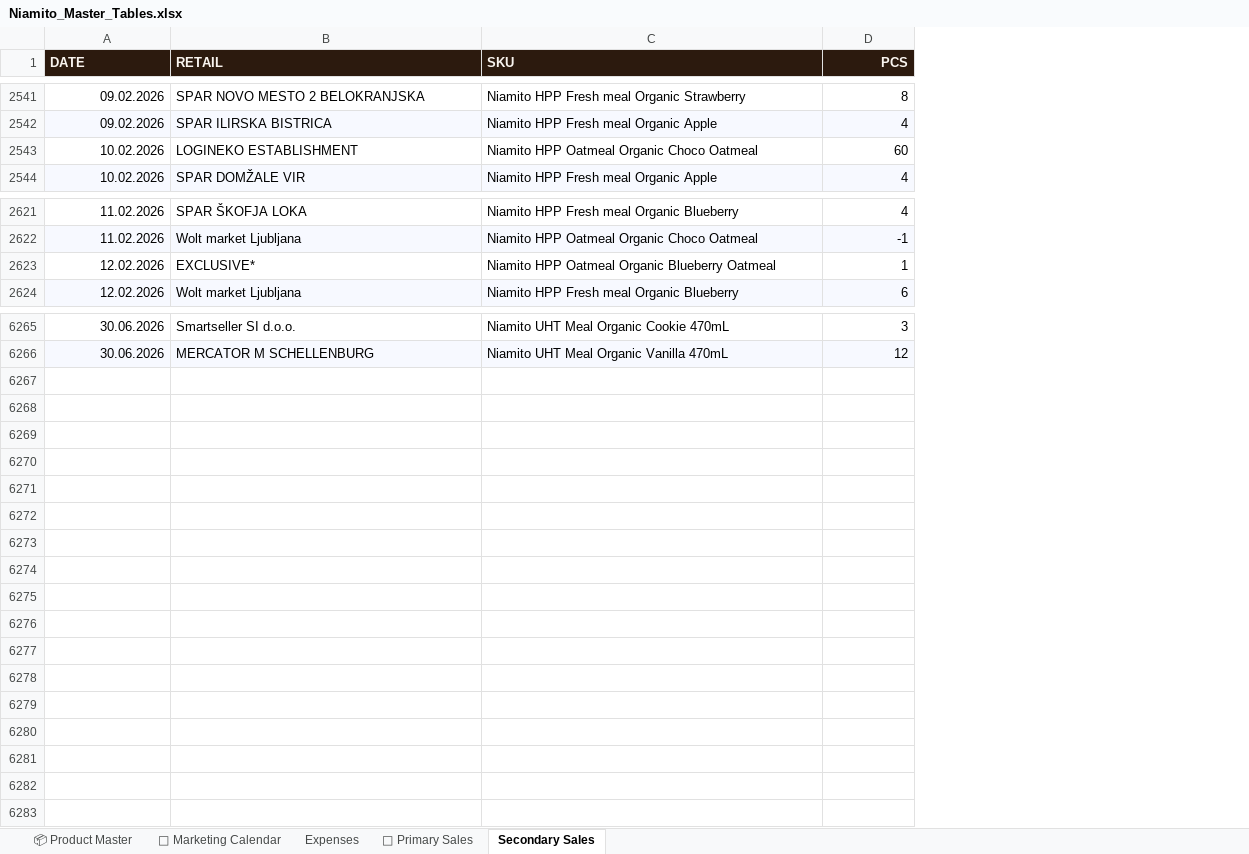
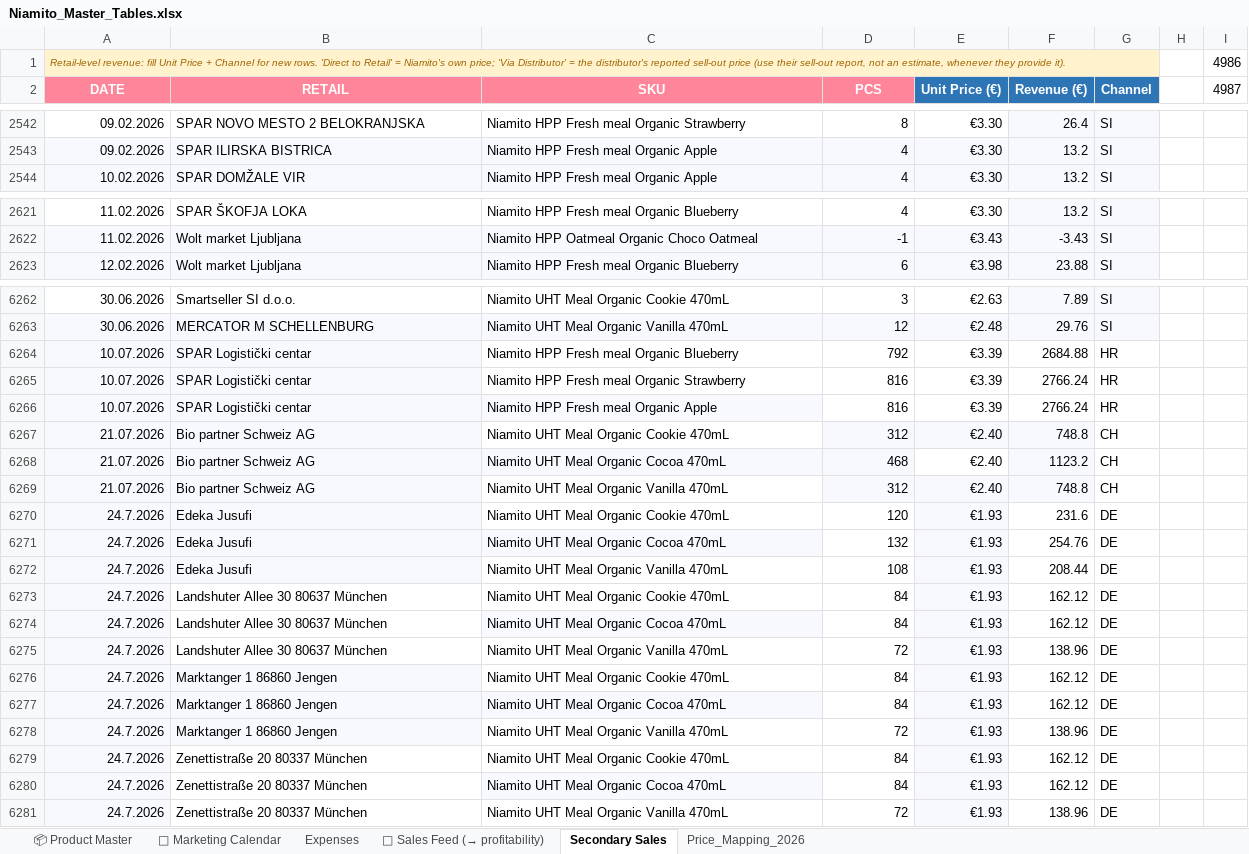
Before and after one commit to nikatasler-cloud/niamito-dashboard-, an Excel workbook: Niamito_Master_Tables.xlsx, sheet Secondary Sales, drawn as a sheet; only a part is shown, gaps mark what is left out; values as stored, in another font and other column widths than the file's, no borders; charts and pictures and conditional formats not drawn; removed rows and columns are numbered as before the commit, all else as after; the diff covers the shown part only; the diff names each change by its address in the sheet, - before the commit and + after, or states it on an @@ line.

```diff
--- a/Niamito_Master_Tables.xlsx (sheet Secondary Sales)
+++ b/Niamito_Master_Tables.xlsx (sheet Secondary Sales)
-sheet tab: 💸 Primary Sales
+sheet tab: 🔗 Sales Feed (→ profitability)
+sheet tab: Price_Mapping_2026
+column E (Unit Price (€)), rows 2542-2544: all €3.30; rows 2621-2623: €3.30 | €3.43 | €3.98; rows 6262-6263: €2.63 | €2.48
+column F (Revenue (€)), rows 2542-2544: 26.4 | 13.2 | 13.2; rows 2621-2623: 13.2 | -3.43 | 23.88; rows 6262-6263: 7.89 | 29.76
+column G (Channel), rows 2542-2544: all SI; rows 2621-2623: all SI; rows 6262-6263: SI | SI
+column H, empty
+column I (4987), empty
+row 1: Retail-level revenue: fill Unit Price + Channel for new rows. 'Direct to Retail' = Niamito's own price; 'Via Distributor' = the distributor's reported sell-out price (use their sell-out report, not an estimate, whenever they provide it). |  |  |  |  |  |  |  | 4986
-A2:D2 fill: #2C1A0E
+A2:D2 fill: #FF859A
-A2:C2 alignment: left
+A2:C2 alignment: center
-D2 alignment: right
+D2 alignment: center
-row 2543: 10.02.2026 | LOGINEKO ESTABLISHMENT | Niamito HPP Oatmeal Organic Choco Oatmeal | 60
-row 2623: 12.02.2026 | EXCLUSIVE* | Niamito HPP Oatmeal Organic Blueberry Oatmeal | 1
+row 6264: 10.07.2026 | SPAR Logistički centar | Niamito HPP Fresh meal Organic Blueberry | 792 | €3.39 | 2684.88 | HR
+row 6265: 10.07.2026 | SPAR Logistički centar | Niamito HPP Fresh meal Organic Strawberry | 816 | €3.39 | 2766.24 | HR
+row 6266: 10.07.2026 | SPAR Logistički centar | Niamito HPP Fresh meal Organic Apple | 816 | €3.39 | 2766.24 | HR
+row 6267: 21.07.2026 | Bio partner Schweiz AG | Niamito UHT Meal Organic Cookie 470mL | 312 | €2.40 | 748.8 | CH
+row 6268: 21.07.2026 | Bio partner Schweiz AG | Niamito UHT Meal Organic Cocoa 470mL | 468 | €2.40 | 1123.2 | CH
+row 6269: 21.07.2026 | Bio partner Schweiz AG | Niamito UHT Meal Organic Vanilla 470mL | 312 | €2.40 | 748.8 | CH
+row 6270: 24.7.2026 | Edeka Jusufi | Niamito UHT Meal Organic Cookie 470mL | 120 | €1.93 | 231.6 | DE
+row 6271: 24.7.2026 | Edeka Jusufi | Niamito UHT Meal Organic Cocoa 470mL | 132 | €1.93 | 254.76 | DE
+row 6272: 24.7.2026 | Edeka Jusufi | Niamito UHT Meal Organic Vanilla 470mL | 108 | €1.93 | 208.44 | DE
+row 6273: 24.7.2026 | Landshuter Allee 30 80637 München | Niamito UHT Meal Organic Cookie 470mL | 84 | €1.93 | 162.12 | DE
+row 6274: 24.7.2026 | Landshuter Allee 30 80637 München | Niamito UHT Meal Organic Cocoa 470mL | 84 | €1.93 | 162.12 | DE
+row 6275: 24.7.2026 | Landshuter Allee 30 80637 München | Niamito UHT Meal Organic Vanilla 470mL | 72 | €1.93 | 138.96 | DE
+row 6276: 24.7.2026 | Marktanger 1 86860 Jengen | Niamito UHT Meal Organic Cookie 470mL | 84 | €1.93 | 162.12 | DE
+row 6277: 24.7.2026 | Marktanger 1 86860 Jengen | Niamito UHT Meal Organic Cocoa 470mL | 84 | €1.93 | 162.12 | DE
+row 6278: 24.7.2026 | Marktanger 1 86860 Jengen | Niamito UHT Meal Organic Vanilla 470mL | 72 | €1.93 | 138.96 | DE
+row 6279: 24.7.2026 | Zenettistraße 20 80337 München | Niamito UHT Meal Organic Cookie 470mL | 84 | €1.93 | 162.12 | DE
+row 6280: 24.7.2026 | Zenettistraße 20 80337 München | Niamito UHT Meal Organic Cocoa 470mL | 84 | €1.93 | 162.12 | DE
+row 6281: 24.7.2026 | Zenettistraße 20 80337 München | Niamito UHT Meal Organic Vanilla 470mL | 72 | €1.93 | 138.96 | DE
```
Also changed, not shown: 2 removed rows elsewhere in this sheet, sheet Expenses, sheet 📅 Marketing Calendar, formulas that keep their value, charts or pictures, 1 other file.
